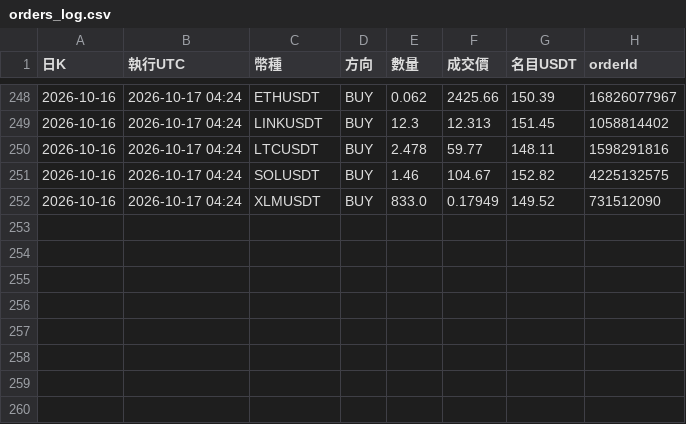
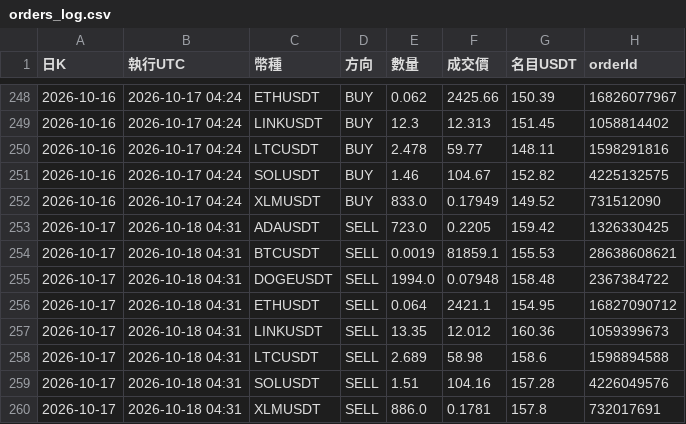
Before and after one commit to pidasin/crypto_combo_forward, a CSV file: orders_log.csv, drawn as a sheet; only a part is shown, gaps mark what is left out.

```diff
--- a/orders_log.csv
+++ b/orders_log.csv
@@ -252 +252,9 @@
 2026-10-16,2026-10-17 04:24,XLMUSDT,BUY,833.0,0.17949,149.52,731512090
+2026-10-17,2026-10-18 04:31,ADAUSDT,SELL,723.0,0.2205,159.42,1326330425
+2026-10-17,2026-10-18 04:31,BTCUSDT,SELL,0.0019,81859.1,155.53,28638608621
+2026-10-17,2026-10-18 04:31,DOGEUSDT,SELL,1994.0,0.07948,158.48,2367384722
+2026-10-17,2026-10-18 04:31,ETHUSDT,SELL,0.064,2421.1,154.95,16827090712
+2026-10-17,2026-10-18 04:31,LINKUSDT,SELL,13.35,12.012,160.36,1059399673
+2026-10-17,2026-10-18 04:31,LTCUSDT,SELL,2.689,58.98,158.6,1598894588
+2026-10-17,2026-10-18 04:31,SOLUSDT,SELL,1.51,104.16,157.28,4226049576
+2026-10-17,2026-10-18 04:31,XLMUSDT,SELL,886.0,0.1781,157.8,732017691
```
Also changed, not shown: bot_log.csv, combo_forward_log.csv, 4 other files.
